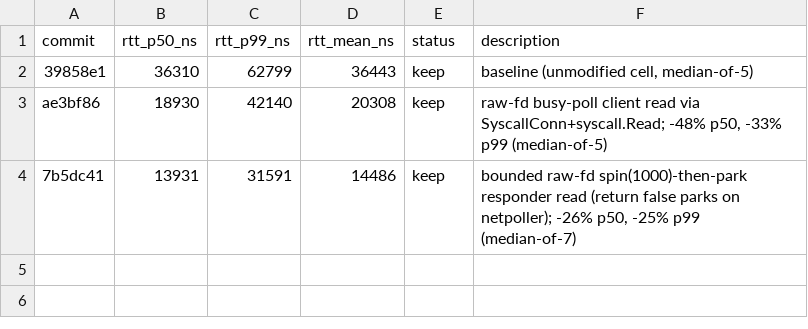
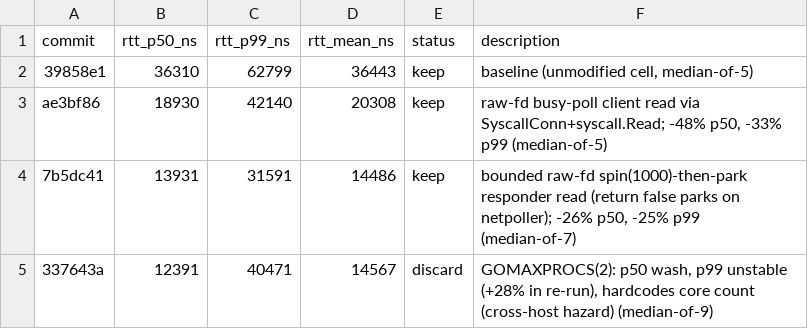
Before and after one commit to PeterKnego/hi-perf-cmp, a TSV file: autobench/tasks/go-network-rtt-tcp/results.tsv, drawn as a sheet.

Commit message:
discard: GOMAXPROCS(2) (p50 wash, p99 unstable, portability hazard)

```diff
--- a/autobench/tasks/go-network-rtt-tcp/results.tsv
+++ b/autobench/tasks/go-network-rtt-tcp/results.tsv
@@ -4 +4,2 @@ ae3bf86	18930	42140	20308	keep	raw-fd busy-poll client read via SyscallConn+sysc
 7b5dc41	13931	31591	14486	keep	bounded raw-fd spin(1000)-then-park responder read (return false parks on netpoller); -26% p50, -25% p99 (median-of-7)
+337643a	12391	40471	14567	discard	GOMAXPROCS(2): p50 wash, p99 unstable (+28% in re-run), hardcodes core count (cross-host hazard) (median-of-9)
```
